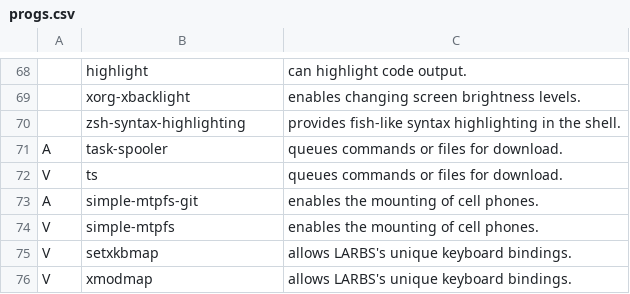
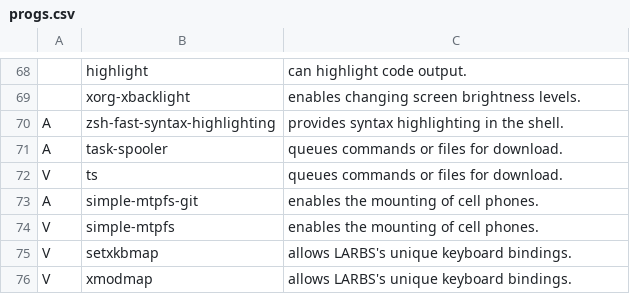
Before and after one commit to thadumi/LARBS, a CSV file: progs.csv, drawn as a sheet; only a part is shown, gaps mark what is left out; removed rows and columns are numbered as before the commit, all else as after; the diff names each change by its address in the sheet, - before the commit and + after, or states it on an @@ line.

Commit message:
switch to fast syntax highlighting

```diff
--- a/progs.csv
+++ b/progs.csv
-row 70:  | zsh-syntax-highlighting | provides fish-like syntax highlighting in the shell.
+row 70: A | zsh-fast-syntax-highlighting | provides syntax highlighting in the shell.
```
